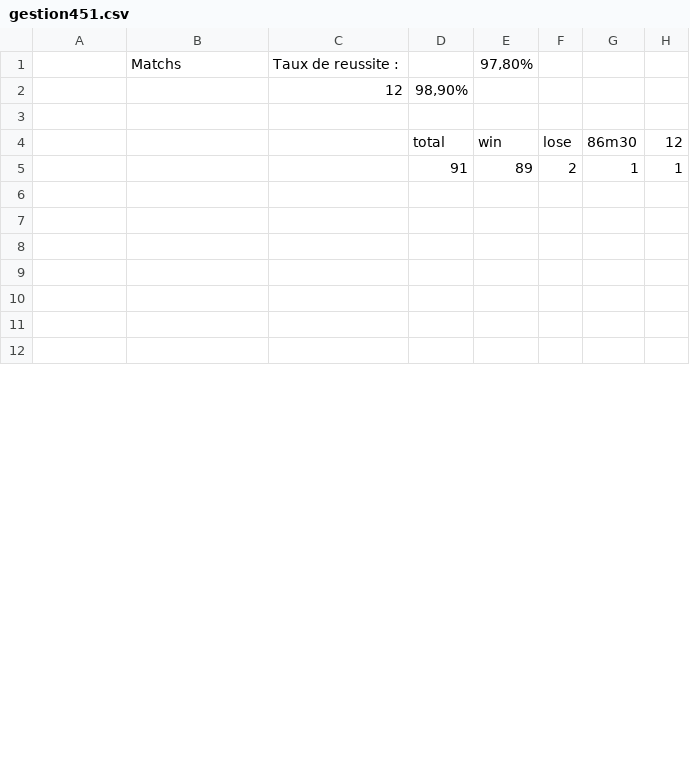
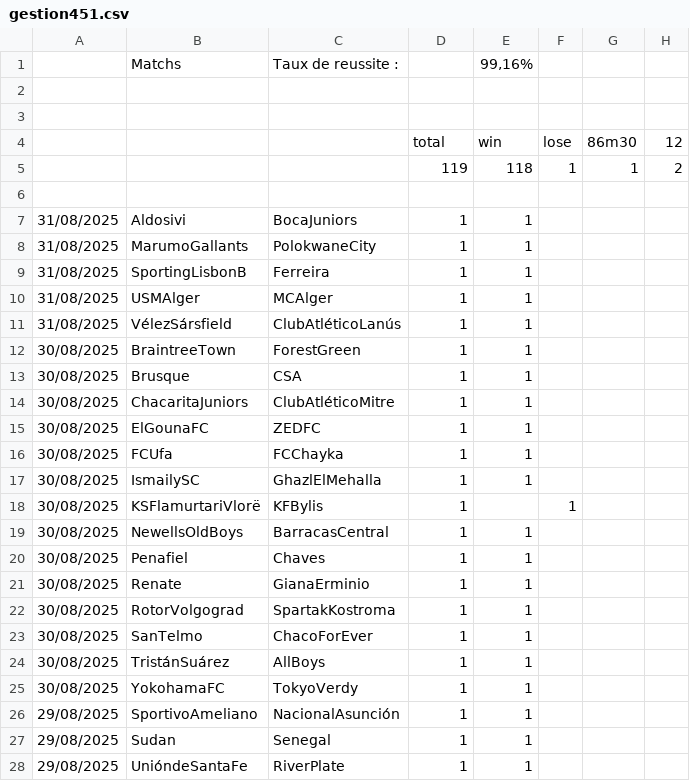
Before and after one commit to ericmc2408-dotcom/artscalping, a CSV file: gestion451.csv, drawn as a sheet; only a part is shown; the diff covers the shown part only.

```diff
--- a/gestion451.csv
+++ b/gestion451.csv
@@ -1,12 +1,28 @@
-;Matchs ;Taux de reussite :;;97,80%;;;
-;;12;98,90%;;;;
+;Matchs ;Taux de reussite :;;99,16%;;;
+;;;;;;;
 ;;;;;;;
 ;;;total;win ;lose ;86m30;12
-;;;91;89;2;1;1
+;;;119;118;1;1;2
 ;;;;;;;
-;;;;;;;
-;;;;;;;
-;;;;;;;
-;;;;;;;
-;;;;;;;
-;;;;;;;
+31/08/2025;Aldosivi;BocaJuniors;1;1;;;
+31/08/2025;MarumoGallants;PolokwaneCity;1;1;;;
+31/08/2025;SportingLisbonB;Ferreira;1;1;;;
+31/08/2025;USMAlger;MCAlger;1;1;;;
+31/08/2025;VélezSársfield;ClubAtléticoLanús;1;1;;;
+30/08/2025;BraintreeTown;ForestGreen;1;1;;;
+30/08/2025;Brusque;CSA;1;1;;;
+30/08/2025;ChacaritaJuniors;ClubAtléticoMitre;1;1;;;
+30/08/2025;ElGounaFC;ZEDFC;1;1;;;
+30/08/2025;FCUfa;FCChayka;1;1;;;
+30/08/2025;IsmailySC;GhazlElMehalla;1;1;;;
+30/08/2025;KSFlamurtariVlorë;KFBylis;1;;1;;
+30/08/2025;NewellsOldBoys;BarracasCentral;1;1;;;
+30/08/2025;Penafiel;Chaves;1;1;;;
+30/08/2025;Renate;GianaErminio;1;1;;;
+30/08/2025;RotorVolgograd;SpartakKostroma;1;1;;;
+30/08/2025;SanTelmo;ChacoForEver;1;1;;;
+30/08/2025;TristánSuárez;AllBoys;1;1;;;
+30/08/2025;YokohamaFC;TokyoVerdy;1;1;;;
+29/08/2025;SportivoAmeliano;NacionalAsunción;1;1;;;
+29/08/2025;Sudan;Senegal;1;1;;;
+29/08/2025;UnióndeSantaFe;RiverPlate;1;1;;;
```
Also changed, not shown: 6 added rows and 8 edited cells elsewhere in this file, gestion25.csv, gestion45.csv.
